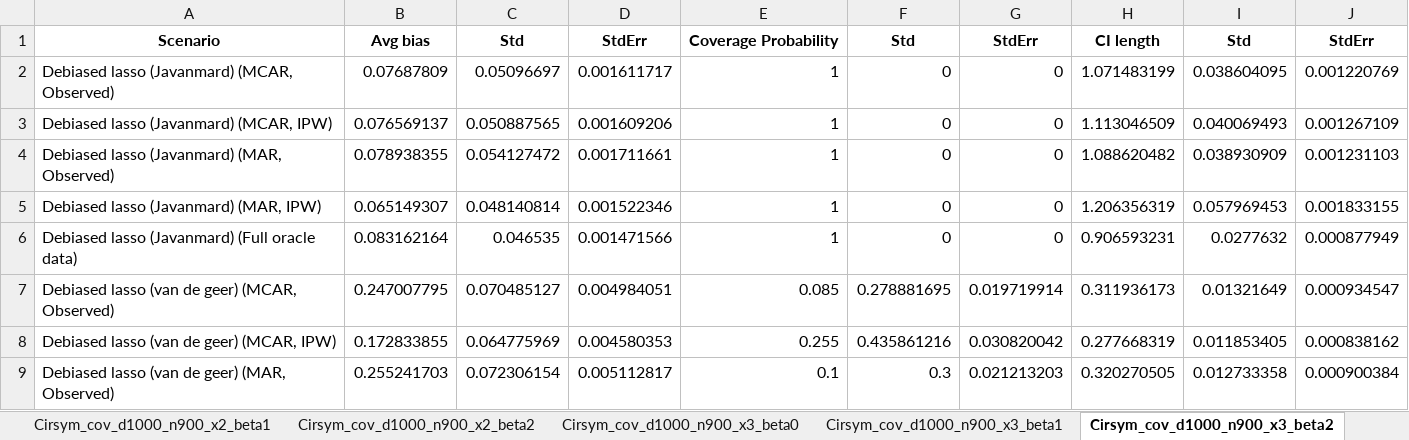
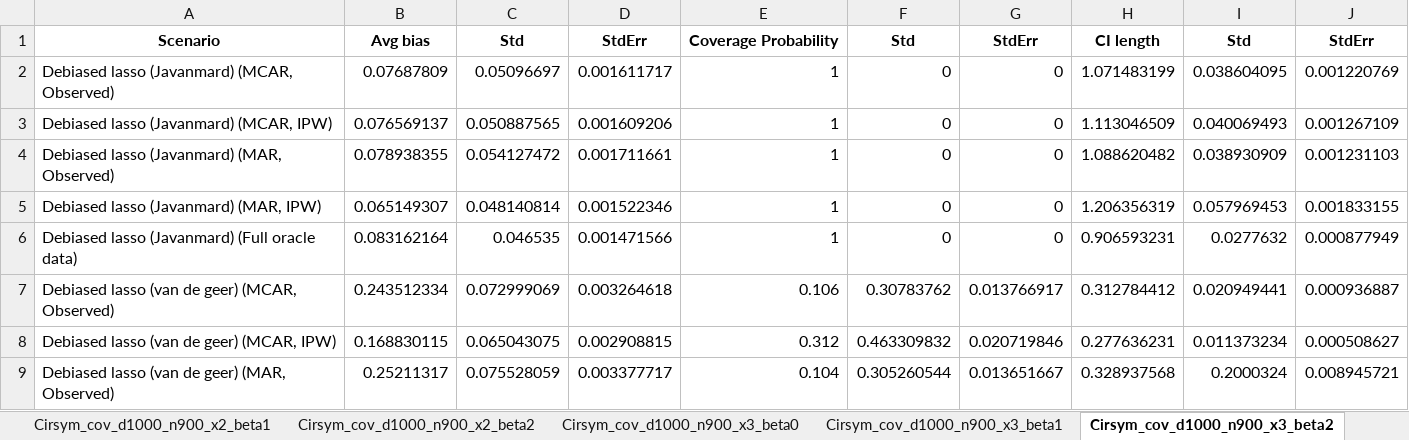
Before and after one commit to zhangyk8/Debias-Infer, an Excel workbook: Paper_Code/Cir_Sym/Results/Cirsym_Full_Results_d1000_n900_Gaussian_noise.xlsx, sheet Cirsym_cov_d1000_n900_x3_beta2, drawn as a sheet; only a part is shown; values as stored, in another font and other column widths than the file's, no borders; the diff covers the shown part only; the diff names each change by its address in the sheet, - before the commit and + after, or states it on an @@ line.

```diff
--- a/Paper_Code/Cir_Sym/Results/Cirsym_Full_Results_d1000_n900_Gaussian_noise.xlsx (sheet Cirsym_cov_d1000_n900_x3_beta2)
+++ b/Paper_Code/Cir_Sym/Results/Cirsym_Full_Results_d1000_n900_Gaussian_noise.xlsx (sheet Cirsym_cov_d1000_n900_x3_beta2)
-B7: 0.247007795
+B7: 0.243512334
-C7: 0.070485127
+C7: 0.072999069
-D7: 0.004984051
+D7: 0.003264618
-E7: 0.085
+E7: 0.106
-F7: 0.278881695
+F7: 0.30783762
-G7: 0.019719914
+G7: 0.013766917
-H7: 0.311936173
+H7: 0.312784412
-I7: 0.01321649
+I7: 0.020949441
-J7: 0.000934547
+J7: 0.000936887
-B8: 0.172833855
+B8: 0.168830115
-C8: 0.064775969
+C8: 0.065043075
-D8: 0.004580353
+D8: 0.002908815
-E8: 0.255
+E8: 0.312
-F8: 0.435861216
+F8: 0.463309832
-G8: 0.030820042
+G8: 0.020719846
-H8: 0.277668319
+H8: 0.277636231
-I8: 0.011853405
+I8: 0.011373234
-J8: 0.000838162
+J8: 0.000508627
-B9: 0.255241703
+B9: 0.25211317
-C9: 0.072306154
+C9: 0.075528059
-D9: 0.005112817
+D9: 0.003377717
-E9: 0.1
+E9: 0.104
-F9: 0.3
+F9: 0.305260544
-G9: 0.021213203
+G9: 0.013651667
-H9: 0.320270505
+H9: 0.328937568
-I9: 0.012733358
+I9: 0.2000324
-J9: 0.000900384
+J9: 0.008945721
```
Also changed, not shown: 18 edited cells elsewhere in this sheet, sheet Cirsym_cov_d1000_n900_x4_beta1, sheet Cirsym_cov_d1000_n900_x1_beta1, sheet Cirsym_cov_d1000_n900_x3_beta0, sheet Cirsym_cov_d1000_n900_x1_beta2, sheet Cirsym_cov_d1000_n900_x4_beta2, sheet Cirsym_cov_d1000_n900_x4_beta0, 8 more sheets.
